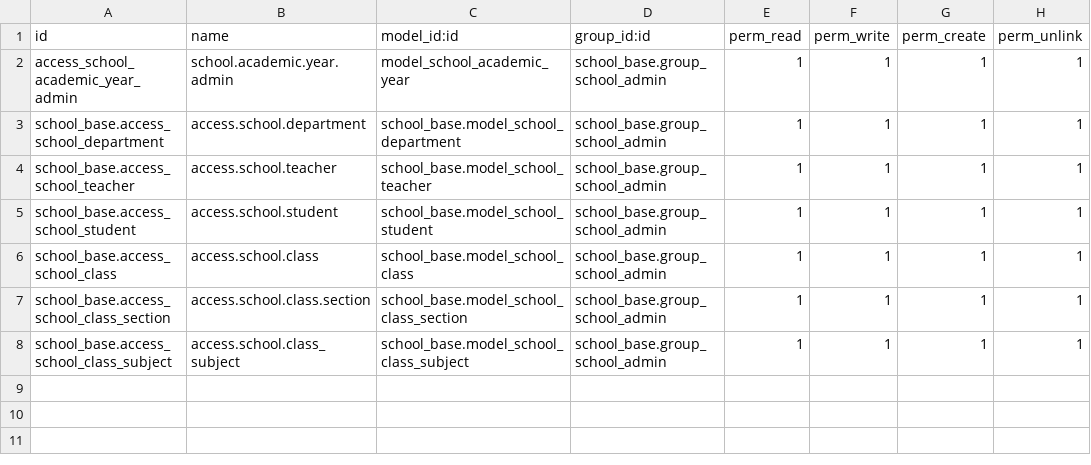
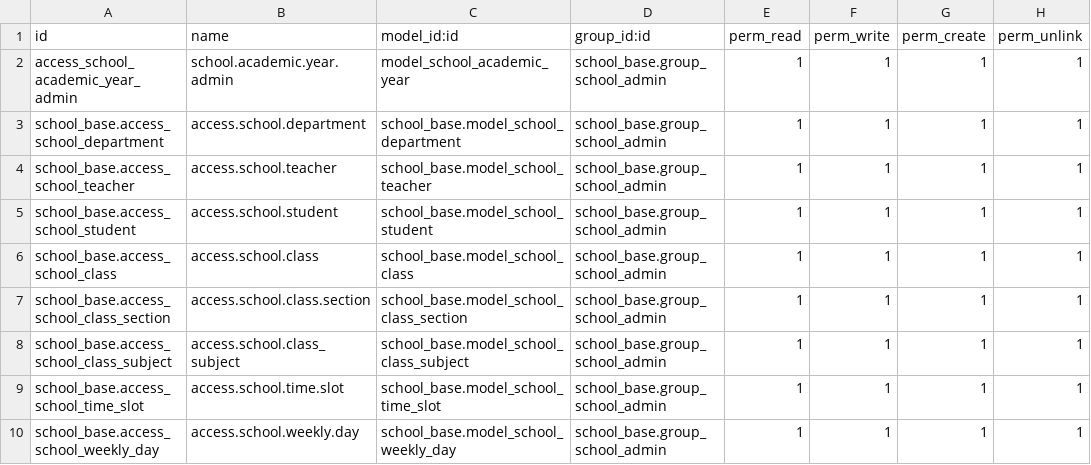
Before and after one commit to sohan964/school_base, a CSV file: security/ir.model.access.csv, drawn as a sheet; the diff names each change by its address in the sheet, - before the commit and + after, or states it on an @@ line.

```diff
--- a/security/ir.model.access.csv
+++ b/security/ir.model.access.csv
+row 9: school_base.access_school_time_slot | access.school.time.slot | school_base.model_school_time_slot | school_base.group_school_admin | 1 | 1 | 1 | 1
+row 10: school_base.access_school_weekly_day | access.school.weekly.day | school_base.model_school_weekly_day | school_base.group_school_admin | 1 | 1 | 1 | 1
```
Also changed, not shown: 7 other files.
